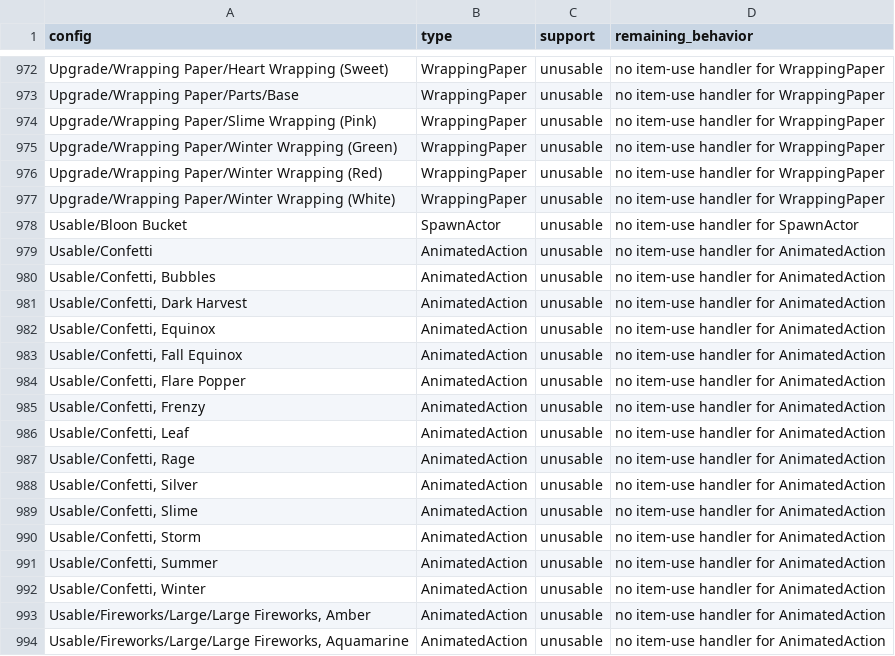
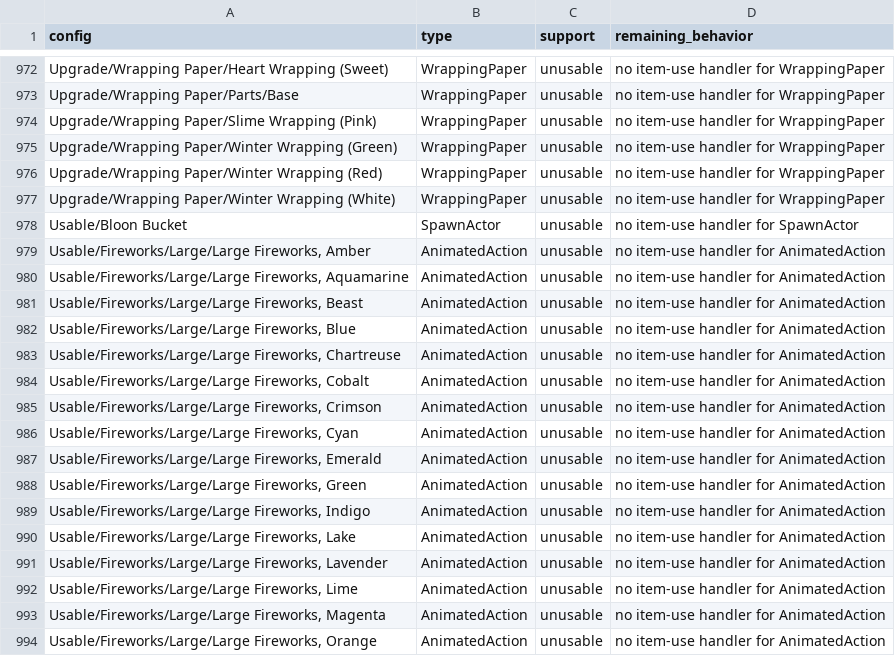
Before and after one commit to N0rule/Tortodrone, a CSV file: docs/item-support.csv, drawn as a sheet; only a part is shown, gaps mark what is left out; the shorter side is filled out with more unchanged rows.

Commit message:
Implement native confetti use and restore Auction House access

```diff
--- a/docs/item-support.csv
+++ b/docs/item-support.csv
@@ -978,16 +978,2 @@ Upgrade/Wrapping Paper/Winter Wrapping (White),WrappingPaper,unusable,no item-us
 Usable/Bloon Bucket,SpawnActor,unusable,no item-use handler for SpawnActor
-Usable/Confetti,AnimatedAction,unusable,no item-use handler for AnimatedAction
-"Usable/Confetti, Bubbles",AnimatedAction,unusable,no item-use handler for AnimatedAction
-"Usable/Confetti, Dark Harvest",AnimatedAction,unusable,no item-use handler for AnimatedAction
-"Usable/Confetti, Equinox",AnimatedAction,unusable,no item-use handler for AnimatedAction
-"Usable/Confetti, Fall Equinox",AnimatedAction,unusable,no item-use handler for AnimatedAction
-"Usable/Confetti, Flare Popper",AnimatedAction,unusable,no item-use handler for AnimatedAction
-"Usable/Confetti, Frenzy",AnimatedAction,unusable,no item-use handler for AnimatedAction
-"Usable/Confetti, Leaf",AnimatedAction,unusable,no item-use handler for AnimatedAction
-"Usable/Confetti, Rage",AnimatedAction,unusable,no item-use handler for AnimatedAction
-"Usable/Confetti, Silver",AnimatedAction,unusable,no item-use handler for AnimatedAction
-"Usable/Confetti, Slime",AnimatedAction,unusable,no item-use handler for AnimatedAction
-"Usable/Confetti, Storm",AnimatedAction,unusable,no item-use handler for AnimatedAction
-"Usable/Confetti, Summer",AnimatedAction,unusable,no item-use handler for AnimatedAction
-"Usable/Confetti, Winter",AnimatedAction,unusable,no item-use handler for AnimatedAction
 "Usable/Fireworks/Large/Large Fireworks, Amber",AnimatedAction,unusable,no item-use handler for AnimatedAction
```
Also changed, not shown: 15 other files.
